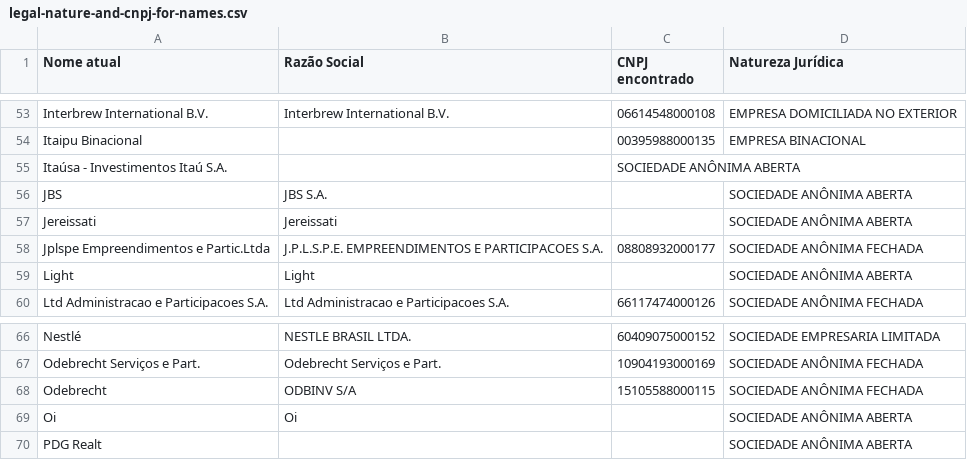
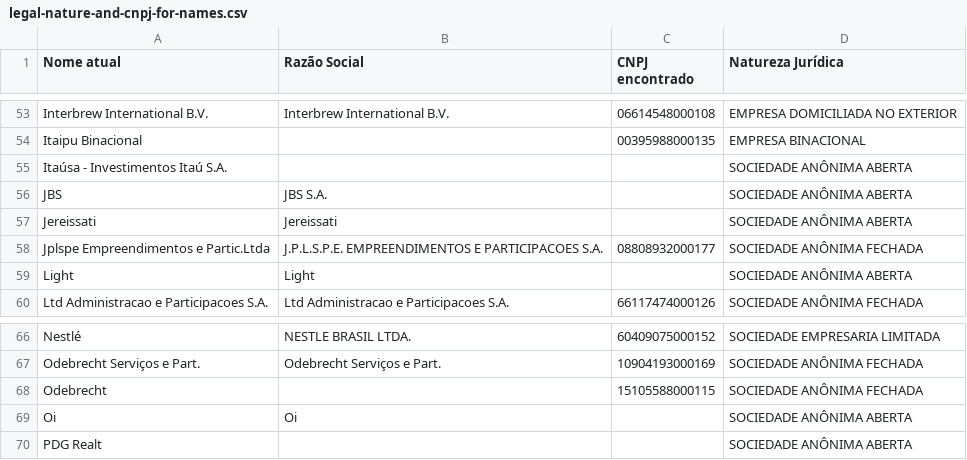
Before and after one commit to coletivoEITA/IMD, a CSV file: db/legal-nature-and-cnpj-for-names.csv, drawn as a sheet; only a part is shown, gaps mark what is left out; the diff names each change by its address in the sheet, - before the commit and + after, or states it on an @@ line.

Commit message:
Fix legal nature csv and import

```diff
--- a/db/legal-nature-and-cnpj-for-names.csv
+++ b/db/legal-nature-and-cnpj-for-names.csv
-C55 (CNPJ encontrado): SOCIEDADE ANÔNIMA ABERTA
+C55 (CNPJ encontrado): (empty)
-D55 (Natureza Jurídica): (empty)
+D55 (Natureza Jurídica): SOCIEDADE ANÔNIMA ABERTA
-B68 (Razão Social): ODBINV S/A
+B68 (Razão Social): (empty)
```
Also changed, not shown: 1 other file.
